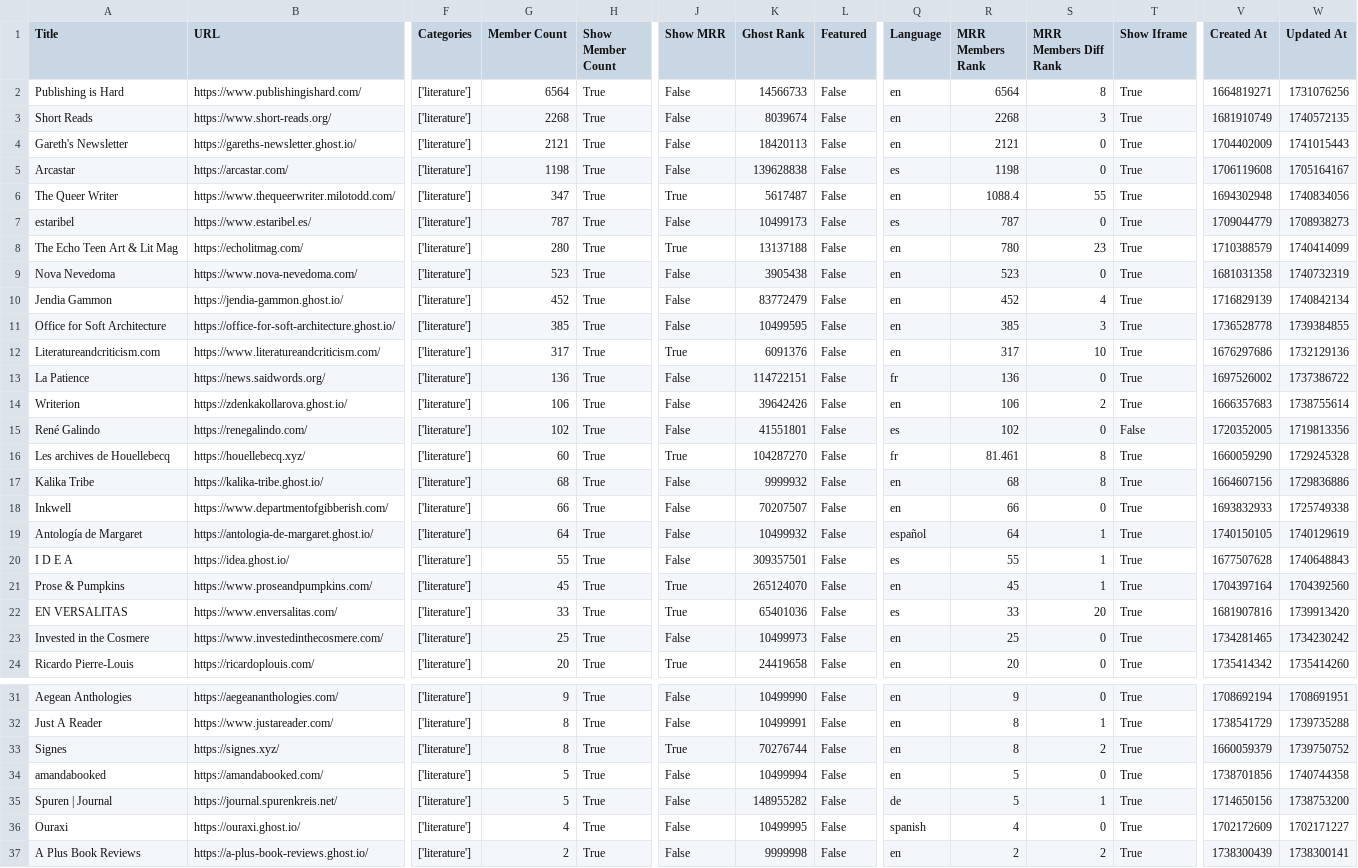
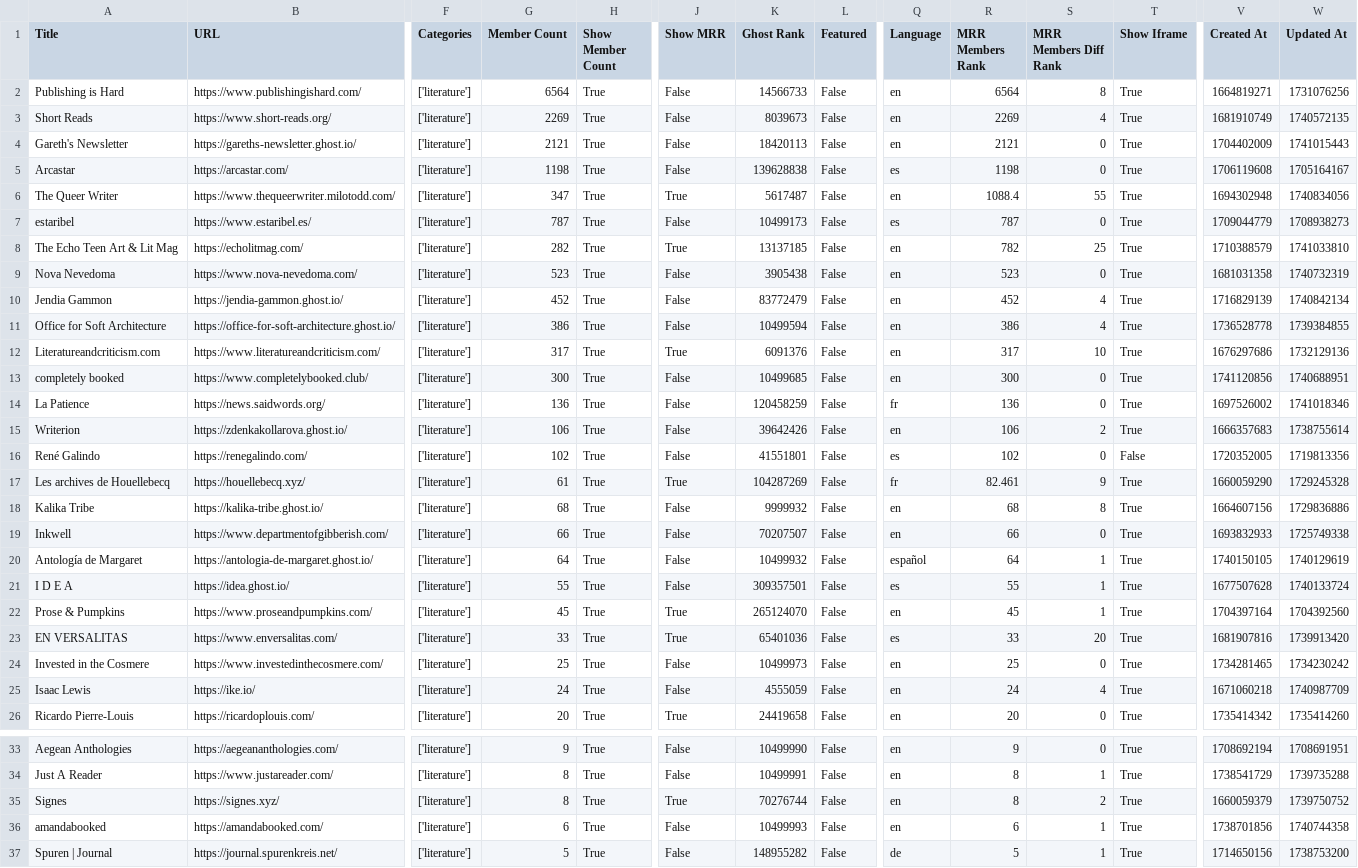
Before and after one commit to TheBoatyMcBoatFace/explore-ghosts, a CSV file: output/literature.csv, drawn as a sheet; only a part is shown, gaps mark what is left out; the shorter side is filled out with more unchanged rows; addresses are those after the commit; rows hold the shown columns only; the diff covers the shown part only; the diff names each change by its address in the sheet, - before the commit and + after, or states it on an @@ line.

```diff
--- a/output/literature.csv
+++ b/output/literature.csv
-G3 (Member Count): 2268
+G3 (Member Count): 2269
-K3 (Ghost Rank): 8039674
+K3 (Ghost Rank): 8039673
-R3 (MRR Members Rank): 2268
+R3 (MRR Members Rank): 2269
-S3 (MRR Members Diff Rank): 3
+S3 (MRR Members Diff Rank): 4
-G8 (Member Count): 280
+G8 (Member Count): 282
-K8 (Ghost Rank): 13137188
+K8 (Ghost Rank): 13137185
-R8 (MRR Members Rank): 780
+R8 (MRR Members Rank): 782
-S8 (MRR Members Diff Rank): 23
+S8 (MRR Members Diff Rank): 25
-W8 (Updated At): 1740414099
+W8 (Updated At): 1741033810
-G11 (Member Count): 385
+G11 (Member Count): 386
-K11 (Ghost Rank): 10499595
+K11 (Ghost Rank): 10499594
-R11 (MRR Members Rank): 385
+R11 (MRR Members Rank): 386
-S11 (MRR Members Diff Rank): 3
+S11 (MRR Members Diff Rank): 4
+row 13: completely booked | https://www.completelybooked.club/ | ['literature'] | 300 | True | False | 10499685 | False | en | 300 | 0 | True | 1741120856 | 1740688951
-K14 (Ghost Rank): 114722151
+K14 (Ghost Rank): 120458259
-W14 (Updated At): 1737386722
+W14 (Updated At): 1741018346
-G17 (Member Count): 60
+G17 (Member Count): 61
-K17 (Ghost Rank): 104287270
+K17 (Ghost Rank): 104287269
-R17 (MRR Members Rank): 81.461
+R17 (MRR Members Rank): 82.461
-S17 (MRR Members Diff Rank): 8
+S17 (MRR Members Diff Rank): 9
-W21 (Updated At): 1740648843
+W21 (Updated At): 1740133724
+row 25: Isaac Lewis | https://ike.io/ | ['literature'] | 24 | True | False | 4555059 | False | en | 24 | 4 | True | 1671060218 | 1740987709
-G36 (Member Count): 5
+G36 (Member Count): 6
-K36 (Ghost Rank): 10499994
+K36 (Ghost Rank): 10499993
-R36 (MRR Members Rank): 5
+R36 (MRR Members Rank): 6
-S36 (MRR Members Diff Rank): 0
+S36 (MRR Members Diff Rank): 1
```
Also changed, not shown: 4 edited cells elsewhere in this file, output/culture.csv, output/entertainment.csv, 30 other files.
